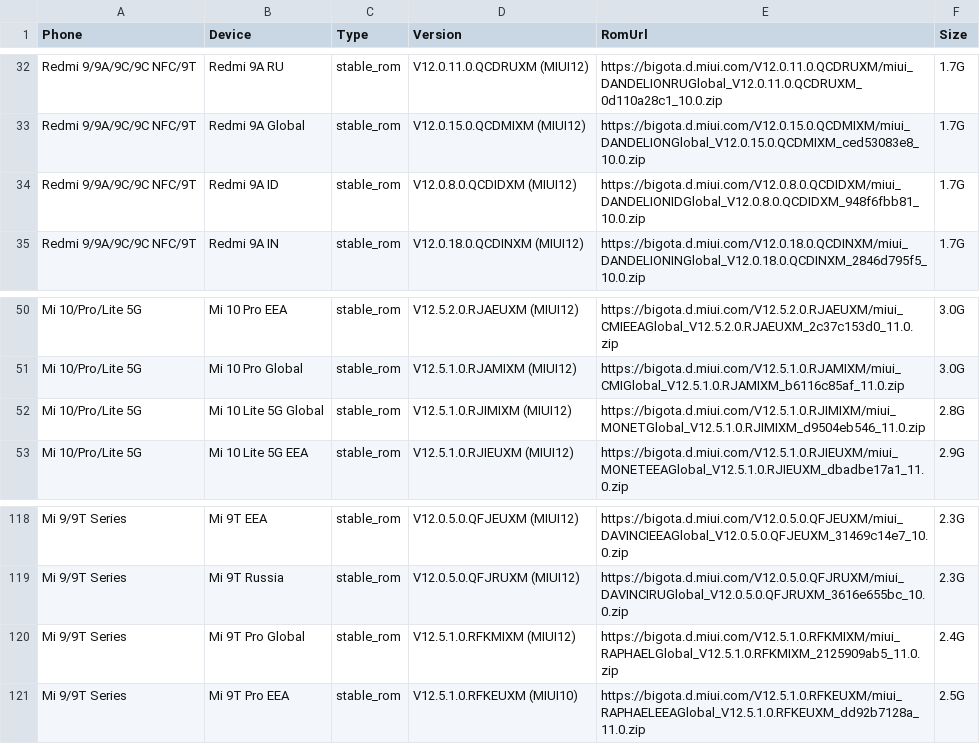
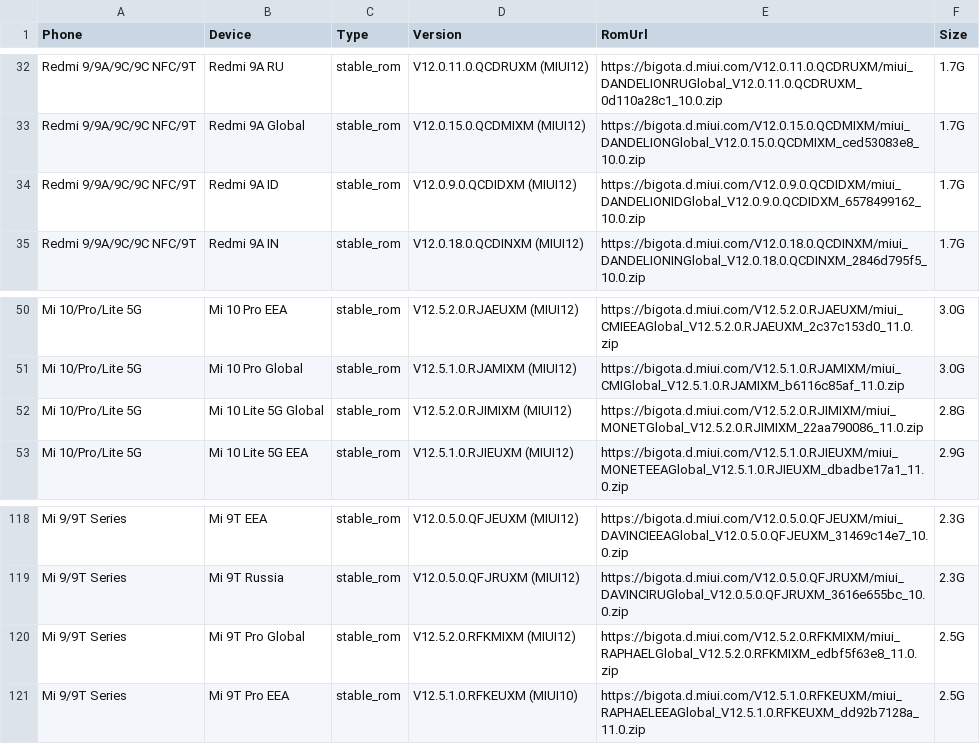
Before and after one commit to wuxianlin/get_android_data, a CSV file: data/miui_global_rom.csv, drawn as a sheet; only a part is shown, gaps mark what is left out.

```diff
--- a/data/miui_global_rom.csv
+++ b/data/miui_global_rom.csv
@@ -33,3 +33,3 @@ Redmi 9/9A/9C/9C NFC/9T,Redmi 9A RU,stable_rom,V12.0.11.0.QCDRUXM (MIUI12),https
 Redmi 9/9A/9C/9C NFC/9T,Redmi 9A Global,stable_rom,V12.0.15.0.QCDMIXM (MIUI12),https://bigota.d.miui.com/V12.0.15.0.QCDMIXM/miui_DANDELIONGlobal_V12.0.15.0.QCDMIXM_ced53083e8_10.0.zip,1.7G
-Redmi 9/9A/9C/9C NFC/9T,Redmi 9A ID,stable_rom,V12.0.8.0.QCDIDXM (MIUI12),https://bigota.d.miui.com/V12.0.8.0.QCDIDXM/miui_DANDELIONIDGlobal_V12.0.8.0.QCDIDXM_948f6fbb81_10.0.zip,1.7G
+Redmi 9/9A/9C/9C NFC/9T,Redmi 9A ID,stable_rom,V12.0.9.0.QCDIDXM (MIUI12),https://bigota.d.miui.com/V12.0.9.0.QCDIDXM/miui_DANDELIONIDGlobal_V12.0.9.0.QCDIDXM_6578499162_10.0.zip,1.7G
 Redmi 9/9A/9C/9C NFC/9T,Redmi 9A IN,stable_rom,V12.0.18.0.QCDINXM (MIUI12),https://bigota.d.miui.com/V12.0.18.0.QCDINXM/miui_DANDELIONINGlobal_V12.0.18.0.QCDINXM_2846d795f5_10.0.zip,1.7G
@@ -51,3 +51,3 @@ Mi 10/Pro/Lite 5G,Mi 10 Pro EEA,stable_rom,V12.5.2.0.RJAEUXM (MIUI12),https://bi
 Mi 10/Pro/Lite 5G,Mi 10 Pro Global,stable_rom,V12.5.1.0.RJAMIXM (MIUI12),https://bigota.d.miui.com/V12.5.1.0.RJAMIXM/miui_CMIGlobal_V12.5.1.0.RJAMIXM_b6116c85af_11.0.zip,3.0G
-Mi 10/Pro/Lite 5G,Mi 10 Lite 5G Global,stable_rom,V12.5.1.0.RJIMIXM (MIUI12),https://bigota.d.miui.com/V12.5.1.0.RJIMIXM/miui_MONETGlobal_V12.5.1.0.RJIMIXM_d9504eb546_11.0.zip,2.8G
+Mi 10/Pro/Lite 5G,Mi 10 Lite 5G Global,stable_rom,V12.5.2.0.RJIMIXM (MIUI12),https://bigota.d.miui.com/V12.5.2.0.RJIMIXM/miui_MONETGlobal_V12.5.2.0.RJIMIXM_22aa790086_11.0.zip,2.8G
 Mi 10/Pro/Lite 5G,Mi 10 Lite 5G EEA,stable_rom,V12.5.1.0.RJIEUXM (MIUI12),https://bigota.d.miui.com/V12.5.1.0.RJIEUXM/miui_MONETEEAGlobal_V12.5.1.0.RJIEUXM_dbadbe17a1_11.0.zip,2.9G
@@ -119,3 +119,3 @@ Mi 9/9T Series,Mi 9T EEA,stable_rom,V12.0.5.0.QFJEUXM (MIUI12),https://bigota.d.
 Mi 9/9T Series,Mi 9T Russia,stable_rom,V12.0.5.0.QFJRUXM (MIUI12),https://bigota.d.miui.com/V12.0.5.0.QFJRUXM/miui_DAVINCIRUGlobal_V12.0.5.0.QFJRUXM_3616e655bc_10.0.zip,2.3G
-Mi 9/9T Series,Mi 9T Pro Global,stable_rom,V12.5.1.0.RFKMIXM (MIUI12),https://bigota.d.miui.com/V12.5.1.0.RFKMIXM/miui_RAPHAELGlobal_V12.5.1.0.RFKMIXM_2125909ab5_11.0.zip,2.4G
+Mi 9/9T Series,Mi 9T Pro Global,stable_rom,V12.5.2.0.RFKMIXM (MIUI12),https://bigota.d.miui.com/V12.5.2.0.RFKMIXM/miui_RAPHAELGlobal_V12.5.2.0.RFKMIXM_edbf5f63e8_11.0.zip,2.5G
 Mi 9/9T Series,Mi 9T Pro EEA,stable_rom,V12.5.1.0.RFKEUXM (MIUI10),https://bigota.d.miui.com/V12.5.1.0.RFKEUXM/miui_RAPHAELEEAGlobal_V12.5.1.0.RFKEUXM_dd92b7128a_11.0.zip,2.5G
```
Also changed, not shown: data/miui_rom.csv.
